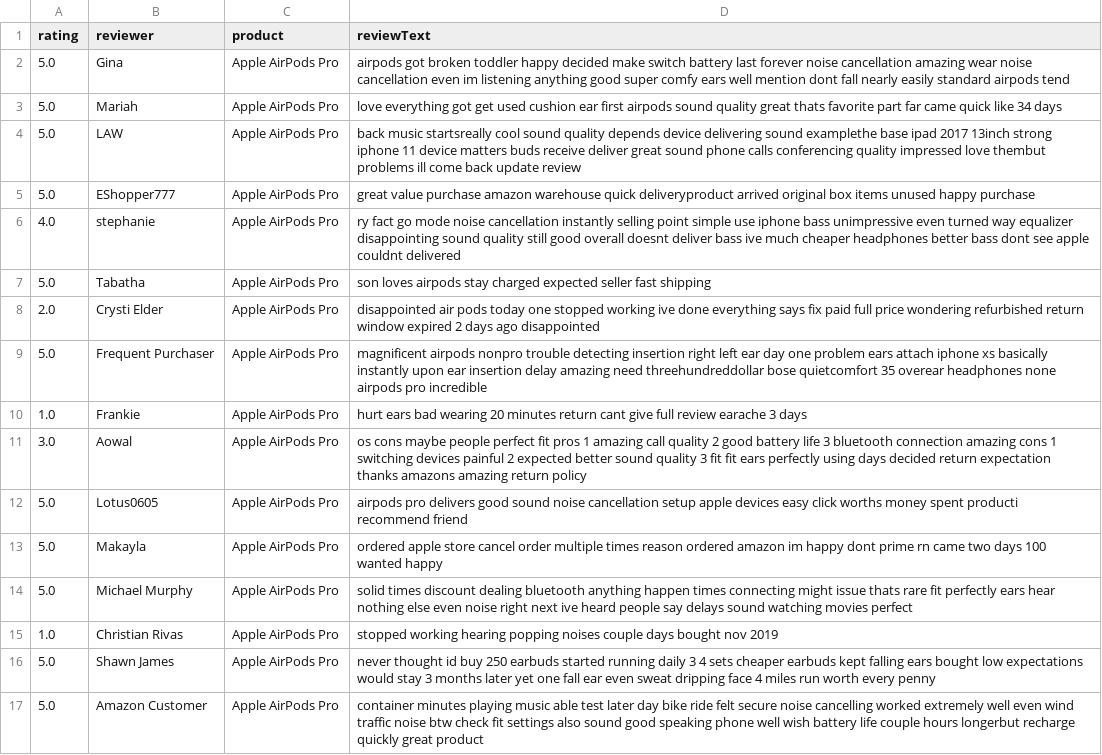
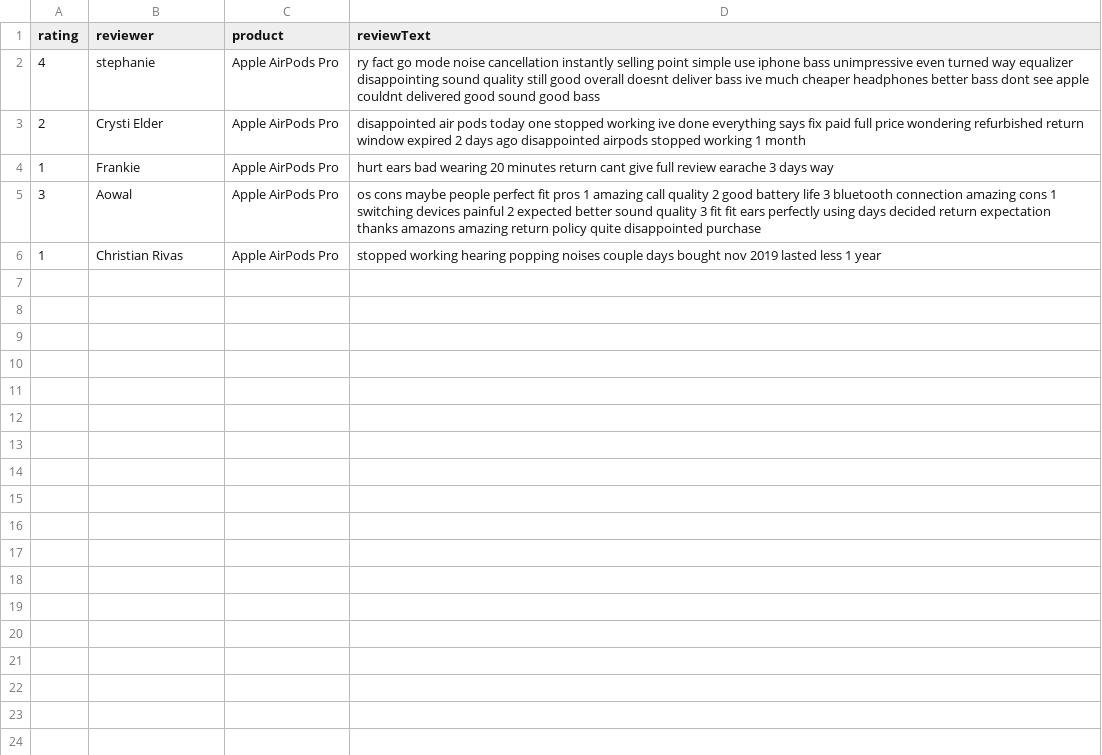
Before and after one commit to sheelfshah/sentiment-analysis, a CSV file: demo_delivery.csv, drawn as a sheet.

```diff
--- a/demo_delivery.csv
+++ b/demo_delivery.csv
@@ -1,17 +1,6 @@
 rating,reviewer,product,reviewText
-5.0,Gina,Apple AirPods Pro,airpods got broken toddler happy decided make switch battery last forever noise cancellation amazing wear noise cancellation even im listening anything good super comfy ears well mention dont fall nearly easily standard airpods tend
-5.0,Mariah,Apple AirPods Pro,love everything got get used cushion ear first airpods sound quality great thats favorite part far came quick like 34 days
-5.0,LAW,Apple AirPods Pro, back music startsreally cool sound quality depends device delivering sound examplethe base ipad 2017 13inch strong iphone 11 device matters buds receive deliver great sound phone calls conferencing quality impressed love thembut problems ill come back update review
-5.0,EShopper777,Apple AirPods Pro,great value purchase amazon warehouse quick deliveryproduct arrived original box items unused happy purchase
-4.0,stephanie,Apple AirPods Pro,ry fact go mode noise cancellation instantly selling point simple use iphone bass unimpressive even turned way equalizer disappointing sound quality still good overall doesnt deliver bass ive much cheaper headphones better bass dont see apple couldnt delivered
-5.0,Tabatha,Apple AirPods Pro,son loves airpods stay charged expected seller fast shipping
-2.0,Crysti Elder,Apple AirPods Pro,disappointed air pods today one stopped working ive done everything says fix paid full price wondering refurbished return window expired 2 days ago disappointed
-5.0,Frequent Purchaser,Apple AirPods Pro,magnificent airpods nonpro trouble detecting insertion right left ear day one problem ears attach iphone xs basically instantly upon ear insertion delay amazing need threehundreddollar bose quietcomfort 35 overear headphones none airpods pro incredible
-1.0,Frankie,Apple AirPods Pro,hurt ears bad wearing 20 minutes return cant give full review earache 3 days
-3.0,Aowal,Apple AirPods Pro,os cons maybe people perfect fit pros 1 amazing call quality 2 good battery life 3 bluetooth connection amazing cons 1 switching devices painful 2 expected better sound quality 3 fit fit ears perfectly using days decided return expectation thanks amazons amazing return policy
-5.0,Lotus0605,Apple AirPods Pro,airpods pro delivers good sound noise cancellation setup apple devices easy click worths money spent producti recommend friend
-5.0,Makayla,Apple AirPods Pro,ordered apple store cancel order multiple times reason ordered amazon im happy dont prime rn came two days 100 wanted happy
-5.0,Michael Murphy,Apple AirPods Pro,solid times discount dealing bluetooth anything happen times connecting might issue thats rare fit perfectly ears hear nothing else even noise right next ive heard people say delays sound watching movies perfect
-1.0,Christian Rivas,Apple AirPods Pro,stopped working hearing popping noises couple days bought nov 2019
-5.0,Shawn James,Apple AirPods Pro,never thought id buy 250 earbuds started running daily 3 4 sets cheaper earbuds kept falling ears bought low expectations would stay 3 months later yet one fall ear even sweat dripping face 4 miles run worth every penny
-5.0,Amazon Customer,Apple AirPods Pro, container minutes playing music able test later day bike ride felt secure noise cancelling worked extremely well even wind traffic noise btw check fit settings also sound good speaking phone well wish battery life couple hours longerbut recharge quickly great product
+4,stephanie,Apple AirPods Pro,ry fact go mode noise cancellation instantly selling point simple use iphone bass unimpressive even turned way equalizer disappointing sound quality still good overall doesnt deliver bass ive much cheaper headphones better bass dont see apple couldnt delivered good sound good bass
+2,Crysti Elder,Apple AirPods Pro,disappointed air pods today one stopped working ive done everything says fix paid full price wondering refurbished return window expired 2 days ago disappointed airpods stopped working 1 month
+1,Frankie,Apple AirPods Pro,hurt ears bad wearing 20 minutes return cant give full review earache 3 days way
+3,Aowal,Apple AirPods Pro,os cons maybe people perfect fit pros 1 amazing call quality 2 good battery life 3 bluetooth connection amazing cons 1 switching devices painful 2 expected better sound quality 3 fit fit ears perfectly using days decided return expectation thanks amazons amazing return policy quite disappointed purchase
+1,Christian Rivas,Apple AirPods Pro,stopped working hearing popping noises couple days bought nov 2019 lasted less 1 year
```
Also changed, not shown: demo_fake.csv, demo_faulty.csv, 2 other files.
